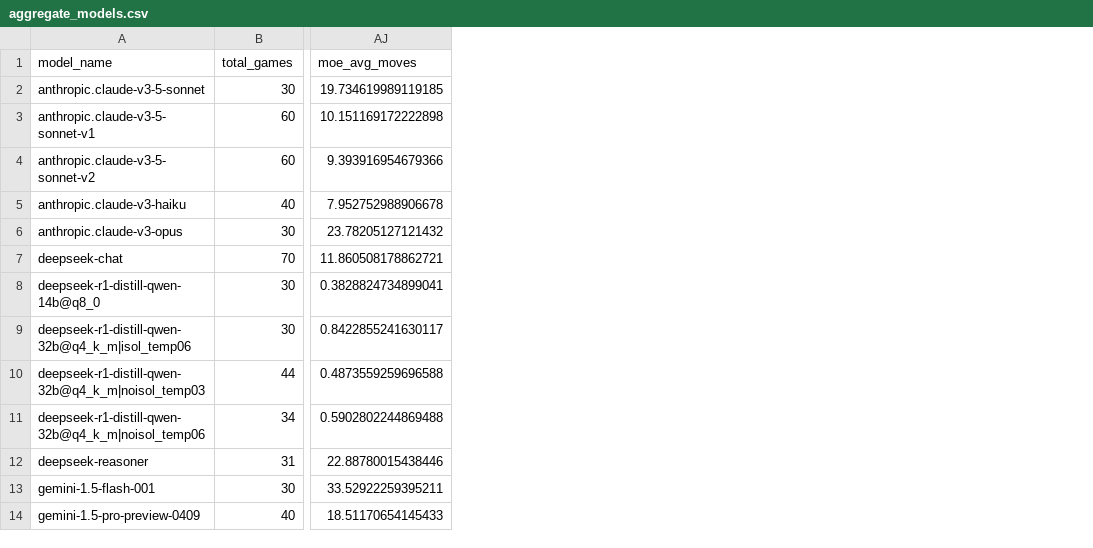
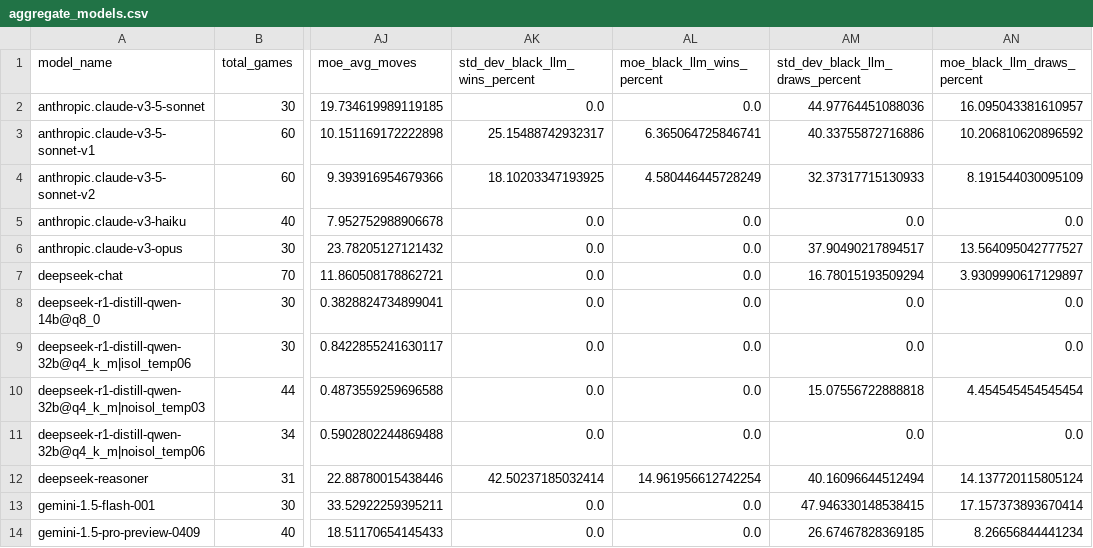
Before and after one commit to maxim-saplin/llm_chess, a CSV file: _logs/no_reflection/aggregate_models.csv, drawn as a sheet; only a part is shown, gaps mark what is left out; the diff names each change by its address in the sheet, - before the commit and + after, or states it on an @@ line.

```diff
--- a/_logs/no_reflection/aggregate_models.csv
+++ b/_logs/no_reflection/aggregate_models.csv
+column AK (std_dev_black_llm_wins_percent), rows 2-14: 0.0 | 25.15488742932317 | 18.10203347193925 | 0.0 | 0.0 | 0.0 | 0.0 | 0.0 | 0.0 | 0.0 | 42.50237185032414 | 0.0 | 0.0
+column AL (moe_black_llm_wins_percent), rows 2-14: 0.0 | 6.365064725846741 | 4.580446445728249 | 0.0 | 0.0 | 0.0 | 0.0 | 0.0 | 0.0 | 0.0 | 14.961956612742254 | 0.0 | 0.0
+column AM (std_dev_black_llm_draws_percent), rows 2-14: 44.97764451088036 | 40.33755872716886 | 32.37317715130933 | 0.0 | 37.90490217894517 | 16.78015193509294 | 0.0 | 0.0 | 15.07556722888818 | 0.0 | 40.16096644512494 | 47.946330148538415 | 26.67467828369185
+column AN (moe_black_llm_draws_percent), rows 2-14: 16.095043381610957 | 10.206810620896592 | 8.191544030095109 | 0.0 | 13.564095042777527 | 3.9309990617129897 | 0.0 | 0.0 | 4.454545454545454 | 0.0 | 14.137720115805124 | 17.157373893670414 | 8.26656844441234
```
Also changed, not shown: data_processing/refined.csv, 3 other files.
